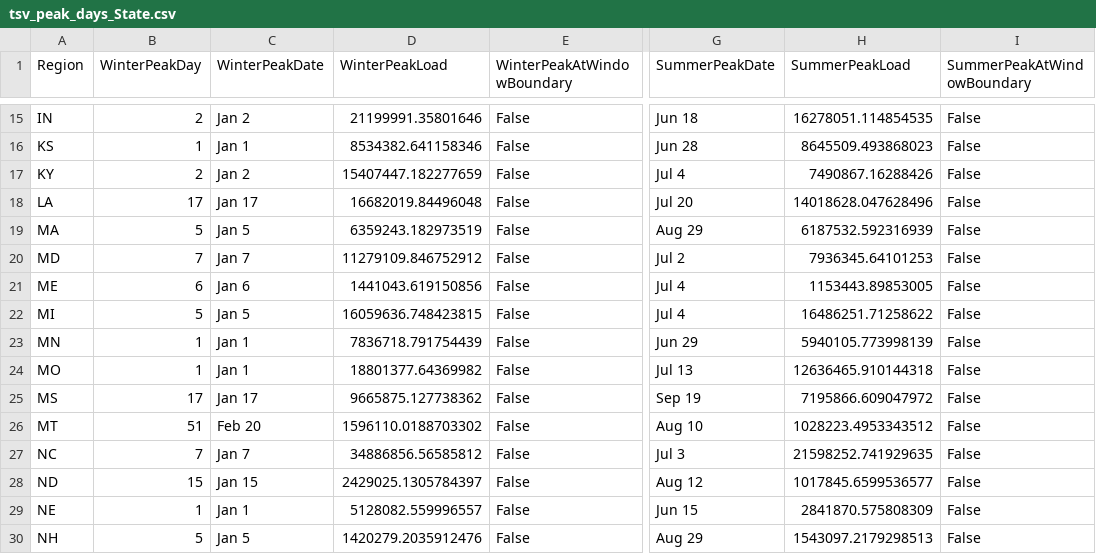
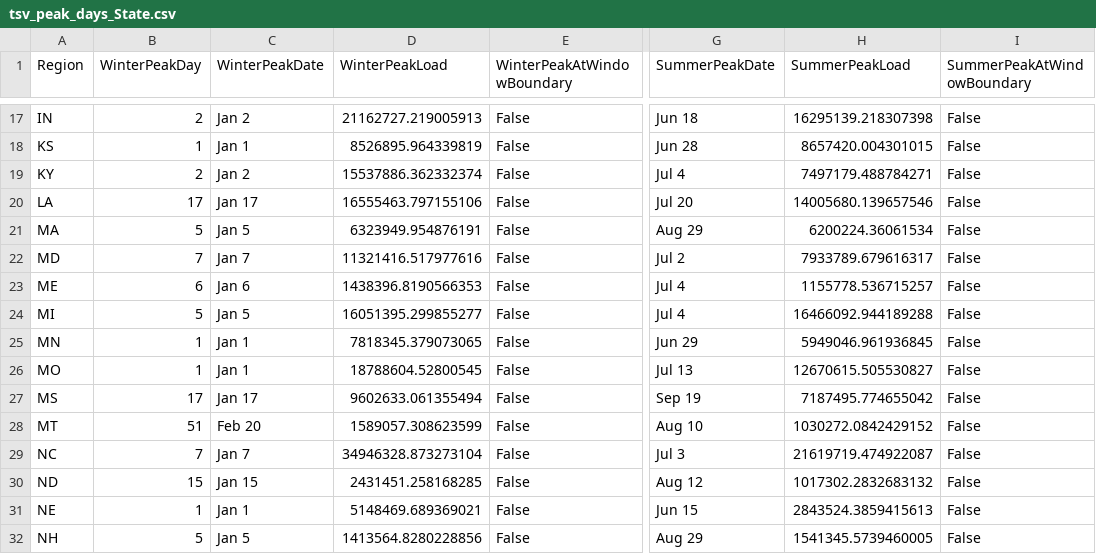
Before and after one commit to scout-bto/scout, a CSV file: scout/supporting_data/tsv_data/tsv_peak_days_State.csv, drawn as a sheet; only a part is shown, gaps mark what is left out; addresses are those after the commit; the diff covers the shown part only; the diff names each change by its address in the sheet, - before the commit and + after, or states it on an @@ line.

```diff
--- a/scout/supporting_data/tsv_data/tsv_peak_days_State.csv
+++ b/scout/supporting_data/tsv_data/tsv_peak_days_State.csv
-D17 (WinterPeakLoad): 21199991.35801646
+D17 (WinterPeakLoad): 21162727.219005913
-H17 (SummerPeakLoad): 16278051.114854535
+H17 (SummerPeakLoad): 16295139.218307398
-D18 (WinterPeakLoad): 8534382.641158346
+D18 (WinterPeakLoad): 8526895.964339819
-H18 (SummerPeakLoad): 8645509.493868023
+H18 (SummerPeakLoad): 8657420.004301015
-D19 (WinterPeakLoad): 15407447.182277659
+D19 (WinterPeakLoad): 15537886.362332374
-H19 (SummerPeakLoad): 7490867.16288426
+H19 (SummerPeakLoad): 7497179.488784271
-D20 (WinterPeakLoad): 16682019.84496048
+D20 (WinterPeakLoad): 16555463.797155106
-H20 (SummerPeakLoad): 14018628.047628496
+H20 (SummerPeakLoad): 14005680.139657546
-D21 (WinterPeakLoad): 6359243.182973519
+D21 (WinterPeakLoad): 6323949.954876191
-H21 (SummerPeakLoad): 6187532.592316939
+H21 (SummerPeakLoad): 6200224.36061534
-D22 (WinterPeakLoad): 11279109.846752912
+D22 (WinterPeakLoad): 11321416.517977616
-H22 (SummerPeakLoad): 7936345.64101253
+H22 (SummerPeakLoad): 7933789.679616317
-D23 (WinterPeakLoad): 1441043.619150856
+D23 (WinterPeakLoad): 1438396.8190566353
-H23 (SummerPeakLoad): 1153443.89853005
+H23 (SummerPeakLoad): 1155778.536715257
-D24 (WinterPeakLoad): 16059636.748423815
+D24 (WinterPeakLoad): 16051395.299855277
-H24 (SummerPeakLoad): 16486251.71258622
+H24 (SummerPeakLoad): 16466092.944189288
-D25 (WinterPeakLoad): 7836718.791754439
+D25 (WinterPeakLoad): 7818345.379073065
-H25 (SummerPeakLoad): 5940105.773998139
+H25 (SummerPeakLoad): 5949046.961936845
-D26 (WinterPeakLoad): 18801377.64369982
+D26 (WinterPeakLoad): 18788604.52800545
-H26 (SummerPeakLoad): 12636465.910144318
+H26 (SummerPeakLoad): 12670615.505530827
-D27 (WinterPeakLoad): 9665875.127738362
+D27 (WinterPeakLoad): 9602633.061355494
-H27 (SummerPeakLoad): 7195866.609047972
+H27 (SummerPeakLoad): 7187495.774655042
-D28 (WinterPeakLoad): 1596110.0188703302
+D28 (WinterPeakLoad): 1589057.308623599
-H28 (SummerPeakLoad): 1028223.4953343512
+H28 (SummerPeakLoad): 1030272.0842429152
-D29 (WinterPeakLoad): 34886856.56585812
+D29 (WinterPeakLoad): 34946328.873273104
-H29 (SummerPeakLoad): 21598252.741929635
+H29 (SummerPeakLoad): 21619719.474922087
-D30 (WinterPeakLoad): 2429025.1305784397
+D30 (WinterPeakLoad): 2431451.258168285
-H30 (SummerPeakLoad): 1017845.6599536577
+H30 (SummerPeakLoad): 1017302.2832683132
-D31 (WinterPeakLoad): 5128082.559996557
+D31 (WinterPeakLoad): 5148469.689369021
-H31 (SummerPeakLoad): 2841870.575808309
+H31 (SummerPeakLoad): 2843524.3859415613
-D32 (WinterPeakLoad): 1420279.2035912476
+D32 (WinterPeakLoad): 1413564.8280228856
-H32 (SummerPeakLoad): 1543097.2179298513
+H32 (SummerPeakLoad): 1541345.5739460005
```
Also changed, not shown: 2 added rows and 72 edited cells elsewhere in this file, scout/supporting_data/tsv_data/tsv_peak_days_EMM.csv, 4 other files.
